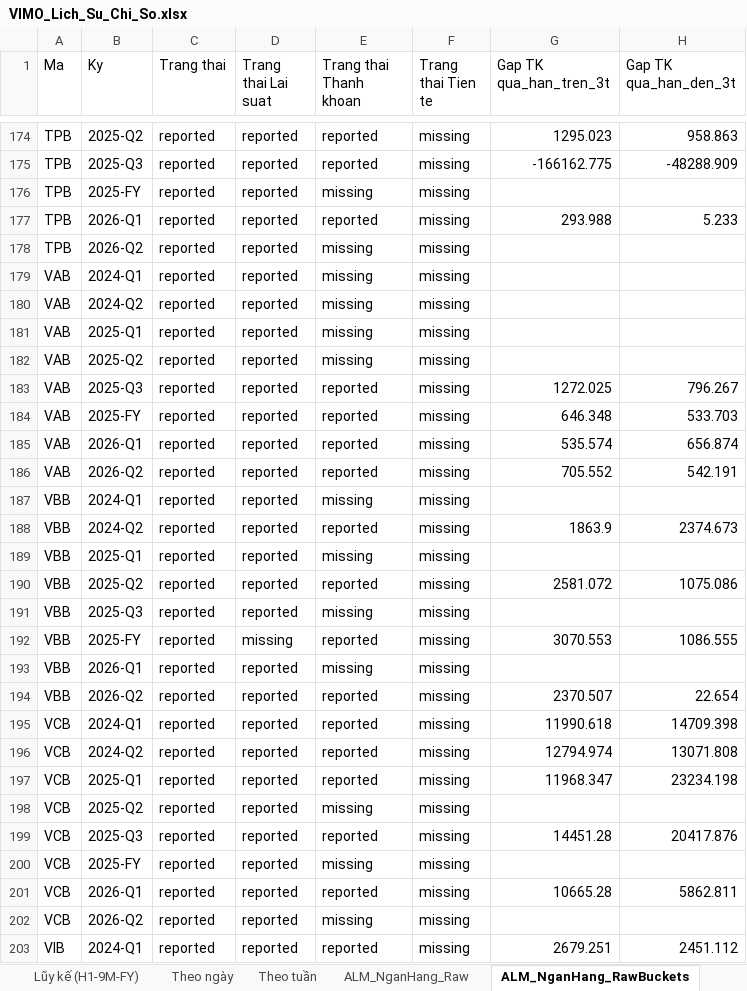
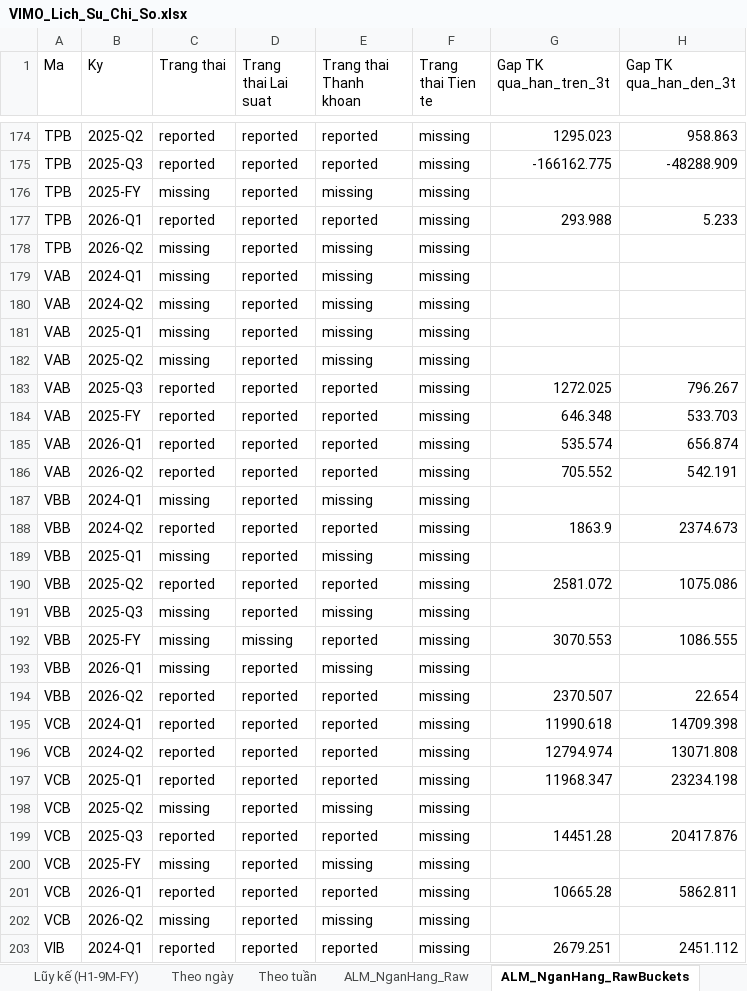
Before and after one commit to Truongutc/Phan-tich-FA, an Excel workbook: Bao cao/VIMO/VIMO_Lich_Su_Chi_So.xlsx, sheet ALM_NganHang_RawBuckets, drawn as a sheet; only a part is shown, gaps mark what is left out; values as stored, in another font and other column widths than the file's, no borders; 1 other sheet too large or unreadable and not compared; the diff covers the shown part only; the diff names each change by its address in the sheet, - before the commit and + after, or states it on an @@ line.

```diff
--- a/Bao cao/VIMO/VIMO_Lich_Su_Chi_So.xlsx (sheet ALM_NganHang_RawBuckets)
+++ b/Bao cao/VIMO/VIMO_Lich_Su_Chi_So.xlsx (sheet ALM_NganHang_RawBuckets)
-C176 (Trang thai): reported
+C176 (Trang thai): missing
-C178:C182 (Trang thai): reported
+C178:C182 (Trang thai): missing
-C187 (Trang thai): reported
+C187 (Trang thai): missing
-C189 (Trang thai): reported
+C189 (Trang thai): missing
-C191:C193 (Trang thai): reported
+C191:C193 (Trang thai): missing
-C198 (Trang thai): reported
+C198 (Trang thai): missing
-C200 (Trang thai): reported
+C200 (Trang thai): missing
-C202 (Trang thai): reported
+C202 (Trang thai): missing
```
Also changed, not shown: 54 edited cells elsewhere in this sheet, sheet ALM_NganHang_Raw, 2 other files.
